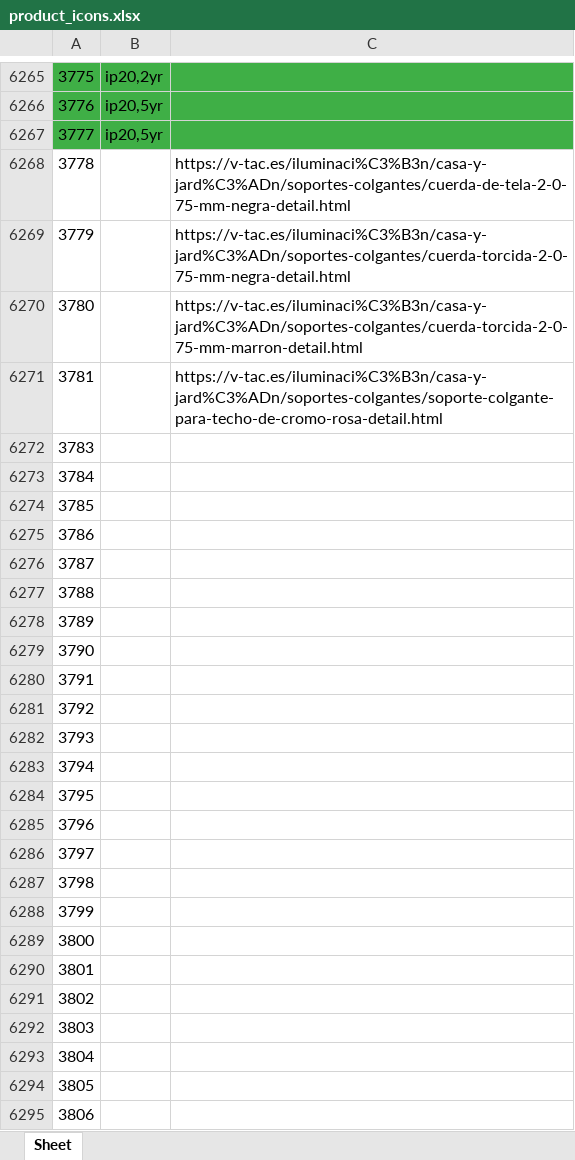
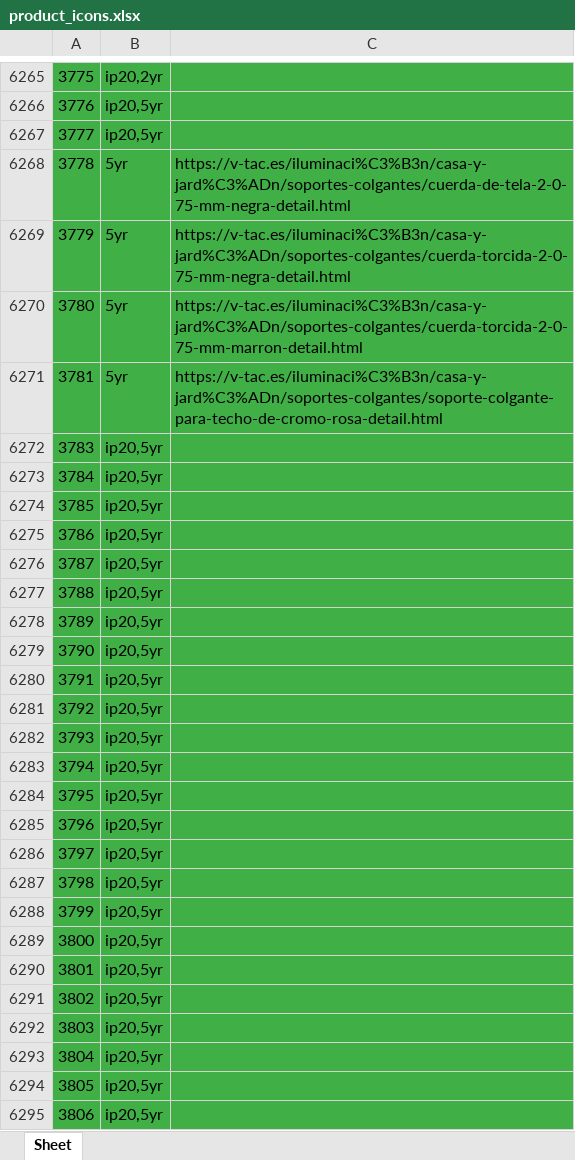
Before and after one commit to djxmeel/optima-scrapper, an Excel workbook: data/common/excel/product_icons.xlsx, sheet Sheet, drawn as a sheet; only a part is shown, gaps mark what is left out; values as stored, in another font and other column widths than the file's, no borders; the diff covers the shown part only; the diff names each change by its address in the sheet, - before the commit and + after, or states it on an @@ line.

```diff
--- a/data/common/excel/product_icons.xlsx (sheet Sheet)
+++ b/data/common/excel/product_icons.xlsx (sheet Sheet)
-A6268:C6295 fill: none
+A6268:C6295 fill: #3FAF46
-B6268:B6271: (empty)
+B6268:B6271: 5yr
-B6272:B6295: (empty)
+B6272:B6295: ip20,5yr
```
Also changed, not shown: 30 removed rows, 925 edited cells and cell formats elsewhere in this sheet, 2 other files.
